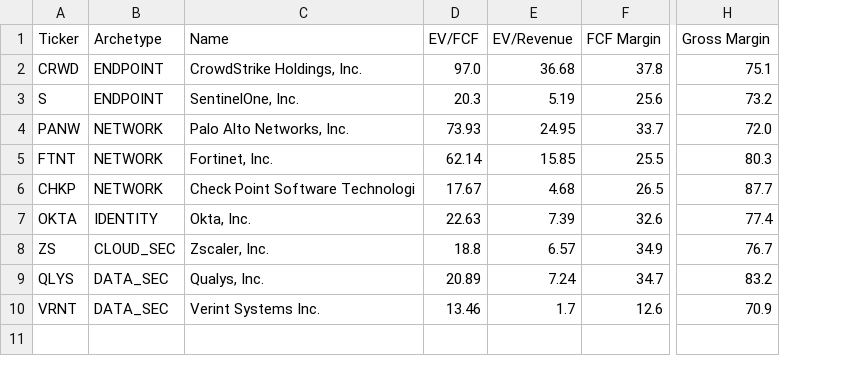
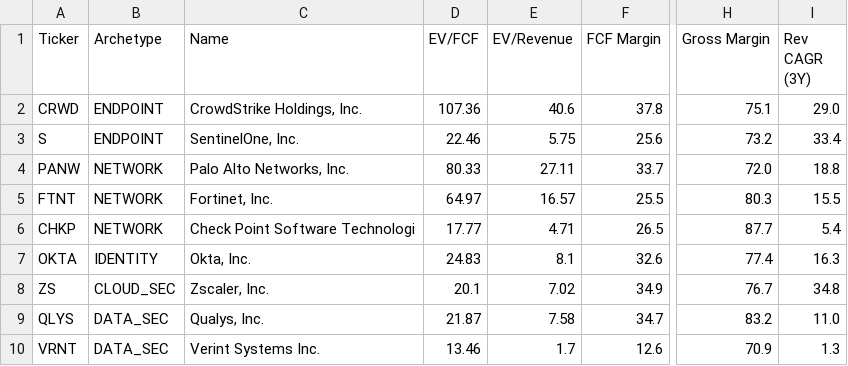
Before and after one commit to NersesArslan/Stockify, a CSV file: data/cyber.csv, drawn as a sheet; only a part is shown, gaps mark what is left out; the diff names each change by its address in the sheet, - before the commit and + after, or states it on an @@ line.

```diff
--- a/data/cyber.csv
+++ b/data/cyber.csv
+column I (Rev CAGR (3Y)), rows 2-10: 29.0 | 33.4 | 18.8 | 15.5 | 5.4 | 16.3 | 34.8 | 11.0 | 1.3
-D2 (EV/FCF): 97.0
+D2 (EV/FCF): 107.36
-E2 (EV/Revenue): 36.68
+E2 (EV/Revenue): 40.6
-D3 (EV/FCF): 20.3
+D3 (EV/FCF): 22.46
-E3 (EV/Revenue): 5.19
+E3 (EV/Revenue): 5.75
-D4 (EV/FCF): 73.93
+D4 (EV/FCF): 80.33
-E4 (EV/Revenue): 24.95
+E4 (EV/Revenue): 27.11
-D5 (EV/FCF): 62.14
+D5 (EV/FCF): 64.97
-E5 (EV/Revenue): 15.85
+E5 (EV/Revenue): 16.57
-D6 (EV/FCF): 17.67
+D6 (EV/FCF): 17.77
-E6 (EV/Revenue): 4.68
+E6 (EV/Revenue): 4.71
-D7 (EV/FCF): 22.63
+D7 (EV/FCF): 24.83
-E7 (EV/Revenue): 7.39
+E7 (EV/Revenue): 8.1
-D8 (EV/FCF): 18.8
+D8 (EV/FCF): 20.1
-E8 (EV/Revenue): 6.57
+E8 (EV/Revenue): 7.02
-D9 (EV/FCF): 20.89
+D9 (EV/FCF): 21.87
-E9 (EV/Revenue): 7.24
+E9 (EV/Revenue): 7.58
```
Also changed, not shown: data/cloud.csv, data/saas.csv, 5 other files.
